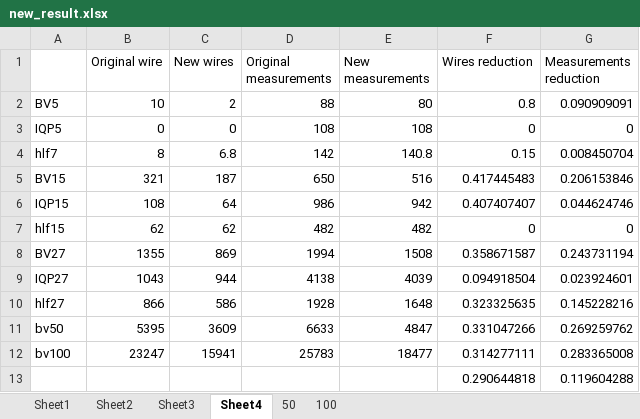
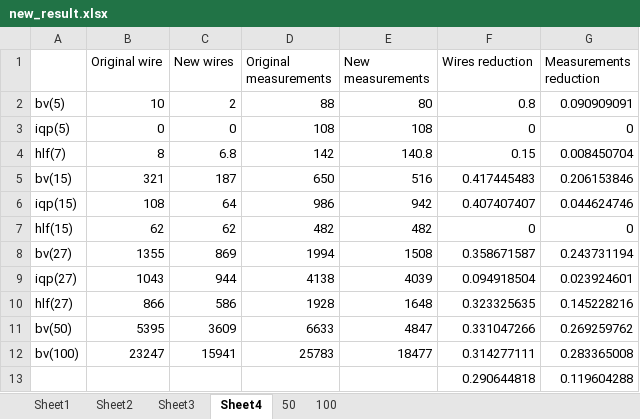
Before and after one commit to PittYHL/DP_MBQC, an Excel workbook: example/new_result.xlsx, sheet Sheet4, drawn as a sheet; values as stored, in another font and other column widths than the file's, no borders; the diff names each change by its address in the sheet, - before the commit and + after, or states it on an @@ line.

```diff
--- a/example/new_result.xlsx (sheet Sheet4)
+++ b/example/new_result.xlsx (sheet Sheet4)
-A2: BV5
+A2: bv(5)
-A3: IQP5
+A3: iqp(5)
-A4: hlf7
+A4: hlf(7)
-A5: BV15
+A5: bv(15)
-A6: IQP15
+A6: iqp(15)
-A7: hlf15
+A7: hlf(15)
-A8: BV27
+A8: bv(27)
-A9: IQP27
+A9: iqp(27)
-A10: hlf27
+A10: hlf(27)
-A11: bv50
+A11: bv(50)
-A12: bv100
+A12: bv(100)
```
Also changed, not shown: example/sensitivity_result.xlsx.
